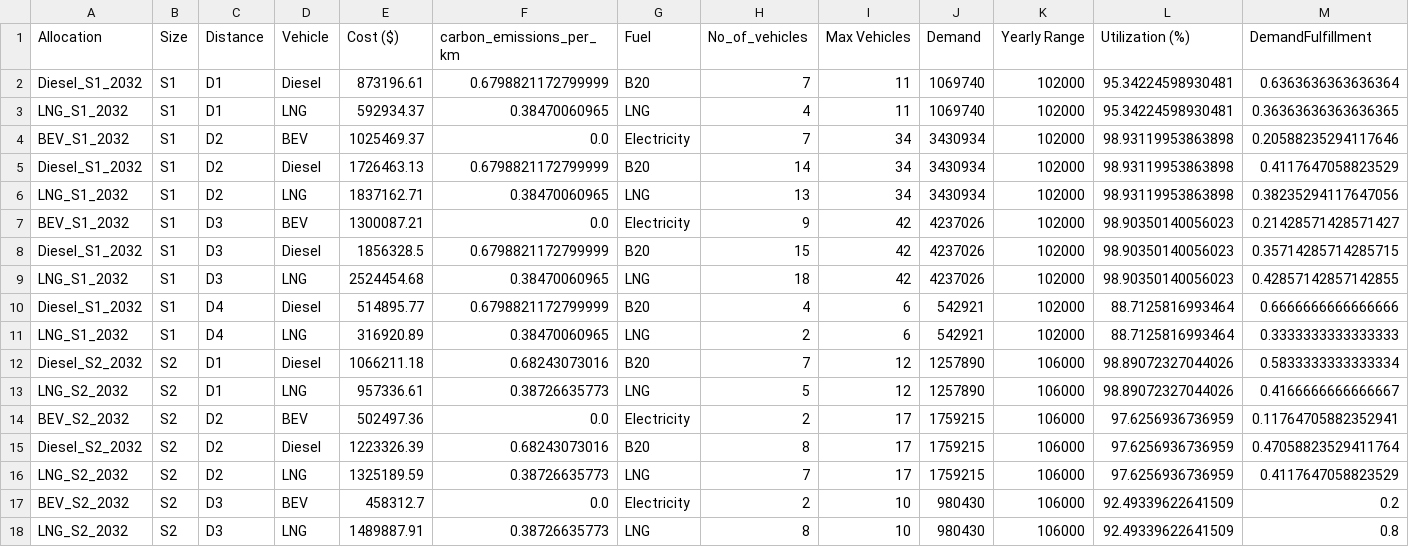
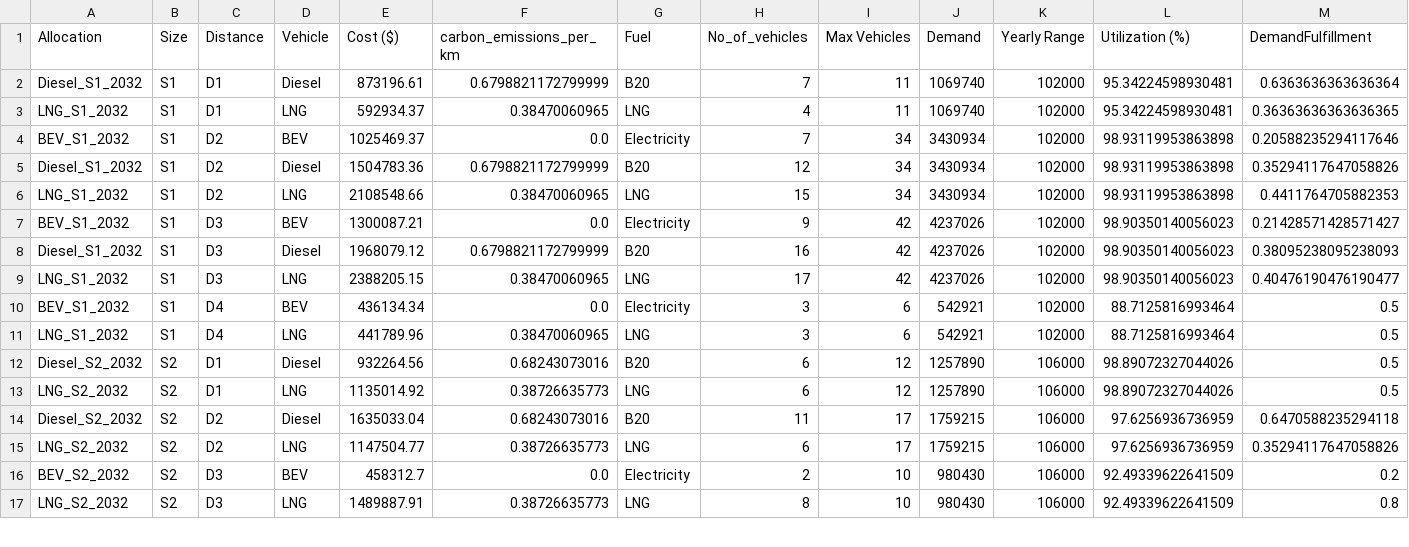
Before and after one commit to yashyaks/FleetStructureOptimization, a CSV file: data/output/tradeoff/topsis/multi_objective_fleet_allocation_eval_2032.csv, drawn as a sheet; only a part is shown; the diff covers the shown part only.

```diff
--- a/data/output/tradeoff/topsis/multi_objective_fleet_allocation_eval_2032.csv
+++ b/data/output/tradeoff/topsis/multi_objective_fleet_allocation_eval_2032.csv
@@ -4,14 +4,13 @@ LNG_S1_2032,S1,D1,LNG,592934.37,0.38470060965,LNG,4,11,1069740,102000,95.3422459
 BEV_S1_2032,S1,D2,BEV,1025469.37,0.0,Electricity,7,34,3430934,102000,98.93119953863898,0.20588235294117646
-Diesel_S1_2032,S1,D2,Diesel,1726463.13,0.6798821172799999,B20,14,34,3430934,102000,98.93119953863898,0.4117647058823529
-LNG_S1_2032,S1,D2,LNG,1837162.71,0.38470060965,LNG,13,34,3430934,102000,98.93119953863898,0.38235294117647056
+Diesel_S1_2032,S1,D2,Diesel,1504783.36,0.6798821172799999,B20,12,34,3430934,102000,98.93119953863898,0.35294117647058826
+LNG_S1_2032,S1,D2,LNG,2108548.66,0.38470060965,LNG,15,34,3430934,102000,98.93119953863898,0.4411764705882353
 BEV_S1_2032,S1,D3,BEV,1300087.21,0.0,Electricity,9,42,4237026,102000,98.90350140056023,0.21428571428571427
-Diesel_S1_2032,S1,D3,Diesel,1856328.5,0.6798821172799999,B20,15,42,4237026,102000,98.90350140056023,0.35714285714285715
-LNG_S1_2032,S1,D3,LNG,2524454.68,0.38470060965,LNG,18,42,4237026,102000,98.90350140056023,0.42857142857142855
-Diesel_S1_2032,S1,D4,Diesel,514895.77,0.6798821172799999,B20,4,6,542921,102000,88.7125816993464,0.6666666666666666
-LNG_S1_2032,S1,D4,LNG,316920.89,0.38470060965,LNG,2,6,542921,102000,88.7125816993464,0.3333333333333333
-Diesel_S2_2032,S2,D1,Diesel,1066211.18,0.68243073016,B20,7,12,1257890,106000,98.89072327044026,0.5833333333333334
-LNG_S2_2032,S2,D1,LNG,957336.61,0.38726635773,LNG,5,12,1257890,106000,98.89072327044026,0.4166666666666667
-BEV_S2_2032,S2,D2,BEV,502497.36,0.0,Electricity,2,17,1759215,106000,97.6256936736959,0.11764705882352941
-Diesel_S2_2032,S2,D2,Diesel,1223326.39,0.68243073016,B20,8,17,1759215,106000,97.6256936736959,0.47058823529411764
-LNG_S2_2032,S2,D2,LNG,1325189.59,0.38726635773,LNG,7,17,1759215,106000,97.6256936736959,0.4117647058823529
+Diesel_S1_2032,S1,D3,Diesel,1968079.12,0.6798821172799999,B20,16,42,4237026,102000,98.90350140056023,0.38095238095238093
+LNG_S1_2032,S1,D3,LNG,2388205.15,0.38470060965,LNG,17,42,4237026,102000,98.90350140056023,0.40476190476190477
+BEV_S1_2032,S1,D4,BEV,436134.34,0.0,Electricity,3,6,542921,102000,88.7125816993464,0.5
+LNG_S1_2032,S1,D4,LNG,441789.96,0.38470060965,LNG,3,6,542921,102000,88.7125816993464,0.5
+Diesel_S2_2032,S2,D1,Diesel,932264.56,0.68243073016,B20,6,12,1257890,106000,98.89072327044026,0.5
+LNG_S2_2032,S2,D1,LNG,1135014.92,0.38726635773,LNG,6,12,1257890,106000,98.89072327044026,0.5
+Diesel_S2_2032,S2,D2,Diesel,1635033.04,0.68243073016,B20,11,17,1759215,106000,97.6256936736959,0.6470588235294118
+LNG_S2_2032,S2,D2,LNG,1147504.77,0.38726635773,LNG,6,17,1759215,106000,97.6256936736959,0.35294117647058826
 BEV_S2_2032,S2,D3,BEV,458312.7,0.0,Electricity,2,10,980430,106000,92.49339622641509,0.2
```
Also changed, not shown: 2 removed rows and 36 edited cells elsewhere in this file, data/output/tradeoff/topsis/multi_objective_fleet_allocation_2032.csv, data/output/tradeoff/topsis/multi_objective_fleet_allocation_eval_2024.csv, 34 other files.
